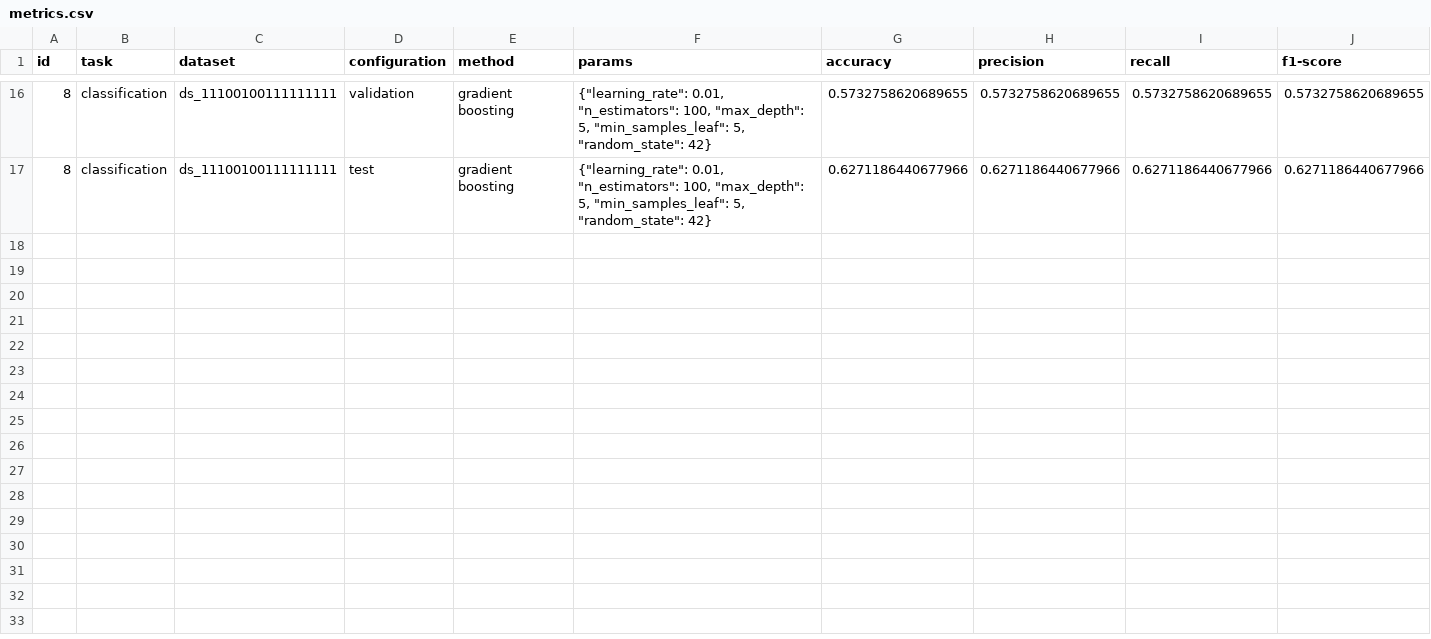
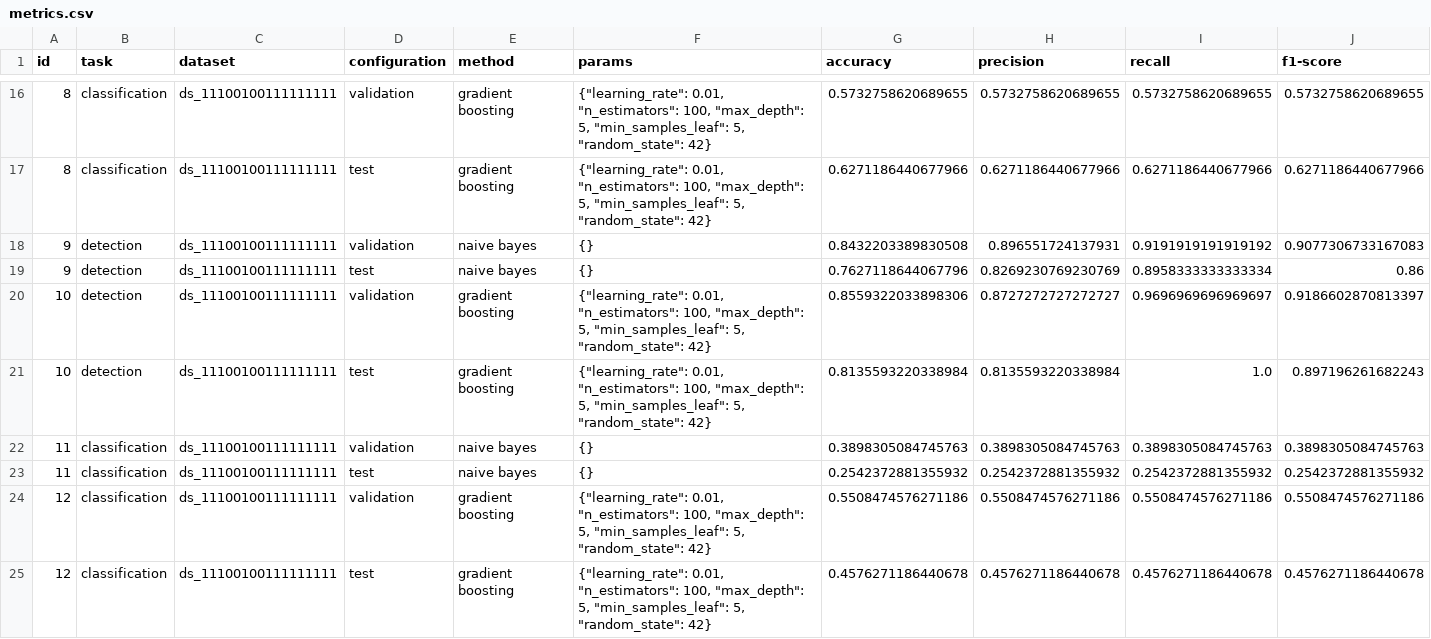
Before and after one commit to argrecsys/arg-classifier, a CSV file: results/metrics.csv, drawn as a sheet; only a part is shown, gaps mark what is left out; rows hold the shown columns only; the diff names each change by its address in the sheet, - before the commit and + after, or states it on an @@ line.

Commit message:
Update Resources
The data, models and results have been updated due to the change made to the CSV proposition file (4 more propositions have been added).

```diff
--- a/results/metrics.csv
+++ b/results/metrics.csv
+row 18: 9 | detection | ds_11100100111111111 | validation | naive bayes | {} | 0.8432203389830508 | 0.896551724137931 | 0.9191919191919192 | 0.9077306733167083
+row 19: 9 | detection | ds_11100100111111111 | test | naive bayes | {} | 0.7627118644067796 | 0.8269230769230769 | 0.8958333333333334 | 0.86
+row 20: 10 | detection | ds_11100100111111111 | validation | gradient boosting | {"learning_rate": 0.01, "n_estimators": 100, "max_depth": 5, "min_samples_leaf": 5, "random_state": 42} | 0.8559322033898306 | 0.8727272727272727 | 0.9696969696969697 | 0.9186602870813397
+row 21: 10 | detection | ds_11100100111111111 | test | gradient boosting | {"learning_rate": 0.01, "n_estimators": 100, "max_depth": 5, "min_samples_leaf": 5, "random_state": 42} | 0.8135593220338984 | 0.8135593220338984 | 1.0 | 0.897196261682243
+row 22: 11 | classification | ds_11100100111111111 | validation | naive bayes | {} | 0.3898305084745763 | 0.3898305084745763 | 0.3898305084745763 | 0.3898305084745763
+row 23: 11 | classification | ds_11100100111111111 | test | naive bayes | {} | 0.2542372881355932 | 0.2542372881355932 | 0.2542372881355932 | 0.2542372881355932
+row 24: 12 | classification | ds_11100100111111111 | validation | gradient boosting | {"learning_rate": 0.01, "n_estimators": 100, "max_depth": 5, "min_samples_leaf": 5, "random_state": 42} | 0.5508474576271186 | 0.5508474576271186 | 0.5508474576271186 | 0.5508474576271186
+row 25: 12 | classification | ds_11100100111111111 | test | gradient boosting | {"learning_rate": 0.01, "n_estimators": 100, "max_depth": 5, "min_samples_leaf": 5, "random_state": 42} | 0.4576271186440678 | 0.4576271186440678 | 0.4576271186440678 | 0.4576271186440678
```
Also changed, not shown: data/propositions.csv, 7 other files.
